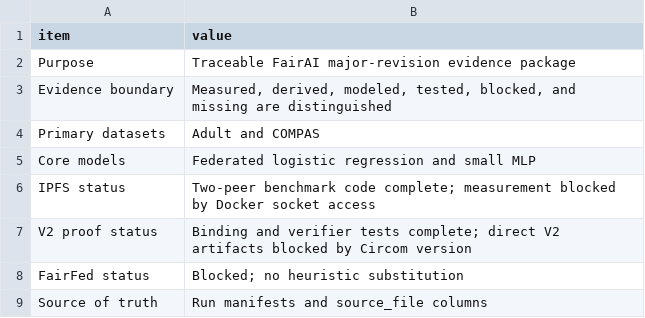
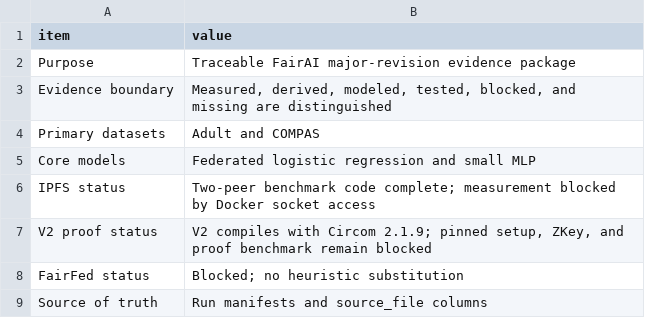
Before and after one commit to ajalkhodair-spec/FairAI, a CSV file: outputs/major_revision/primary_csv/README.csv, drawn as a sheet.

```diff
--- a/outputs/major_revision/primary_csv/README.csv
+++ b/outputs/major_revision/primary_csv/README.csv
@@ -6,3 +6,3 @@ Core models,Federated logistic regression and small MLP
 IPFS status,Two-peer benchmark code complete; measurement blocked by Docker socket access
-V2 proof status,Binding and verifier tests complete; direct V2 artifacts blocked by Circom version
+V2 proof status,"V2 compiles with Circom 2.1.9; pinned setup, ZKey, and proof benchmark remain blocked"
 FairFed status,Blocked; no heuristic substitution
```
Also changed, not shown: outputs/major_revision/primary_csv/Missing_Data.csv, 10 other files.
